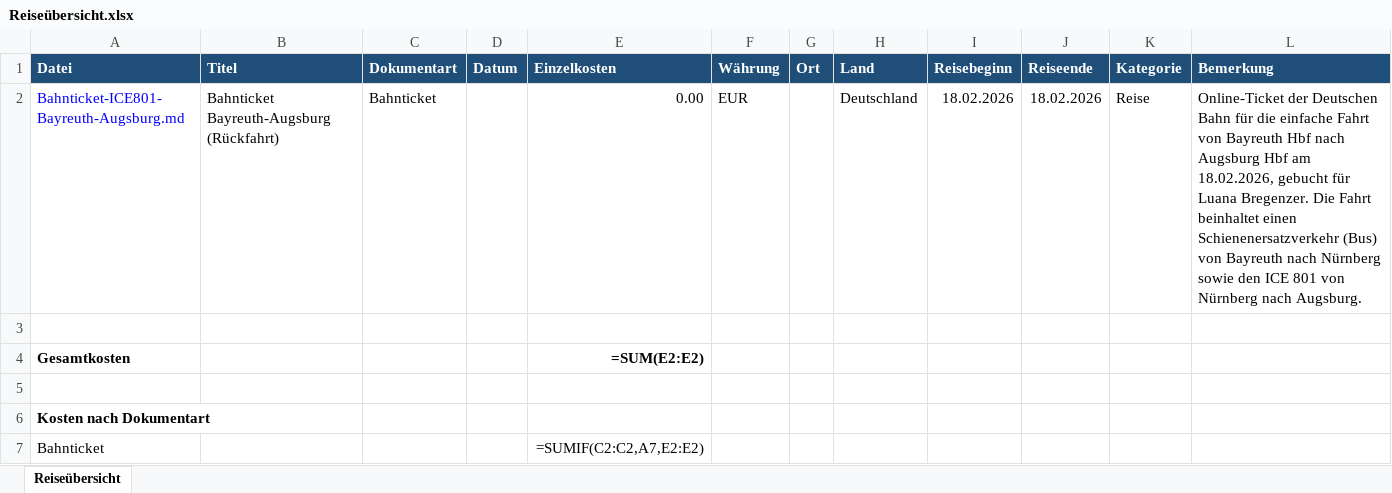
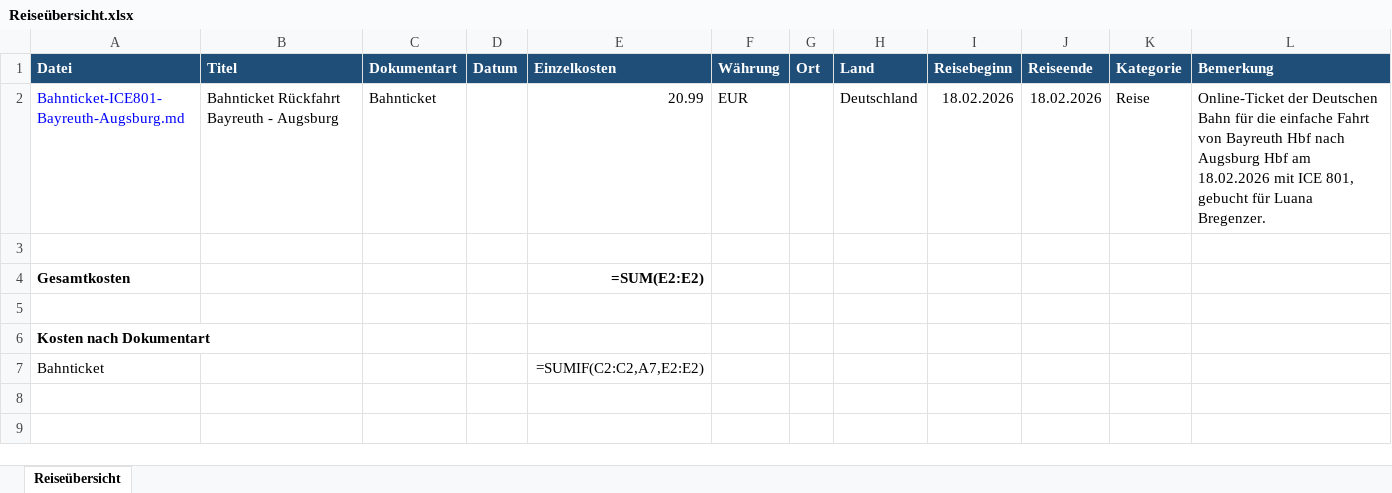
Before and after one commit to Luana-Br19/FlowMind, an Excel workbook: Inbox/Geschaeftsreise/2026/Q1/2026-02-18_Bayreuth/Reiseübersicht.xlsx, sheet Reiseübersicht, drawn as a sheet; values as stored, in another font and other column widths than the file's, no borders; formulas without a stored value are shown as written; the diff names each change by its address in the sheet, - before the commit and + after, or states it on an @@ line.

Commit message:
Add geschaeftsreise: Bahnticket Rückfahrt Bayreuth - Augsburg

```diff
--- a/Inbox/Geschaeftsreise/2026/Q1/2026-02-18_Bayreuth/Reiseübersicht.xlsx (sheet Reiseübersicht)
+++ b/Inbox/Geschaeftsreise/2026/Q1/2026-02-18_Bayreuth/Reiseübersicht.xlsx (sheet Reiseübersicht)
-B2 (Titel): Bahnticket Bayreuth-Augsburg (Rückfahrt)
+B2 (Titel): Bahnticket Rückfahrt Bayreuth - Augsburg
-E2 (Einzelkosten): 0.00
+E2 (Einzelkosten): 20.99
-L2 (Bemerkung): …Hbf am 18.02.2026, gebucht für Luana Bregenzer. Die Fahrt beinhaltet einen Schienenersatzverkehr (Bus) von Bayreuth nach Nürnberg sowie den ICE 801 von Nürnberg nach Augsburg.
+L2 (Bemerkung): …Hbf am 18.02.2026 mit ICE 801, gebucht für Luana Bregenzer.
```
Also changed, not shown: 2 other files.
